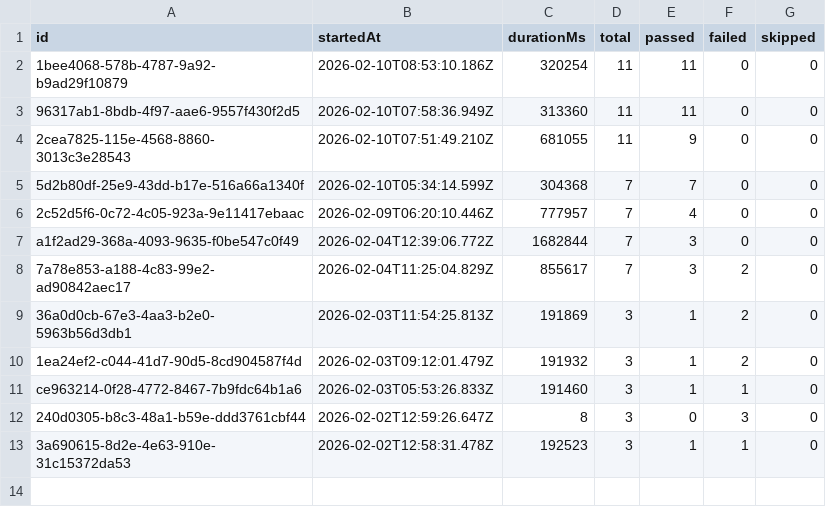
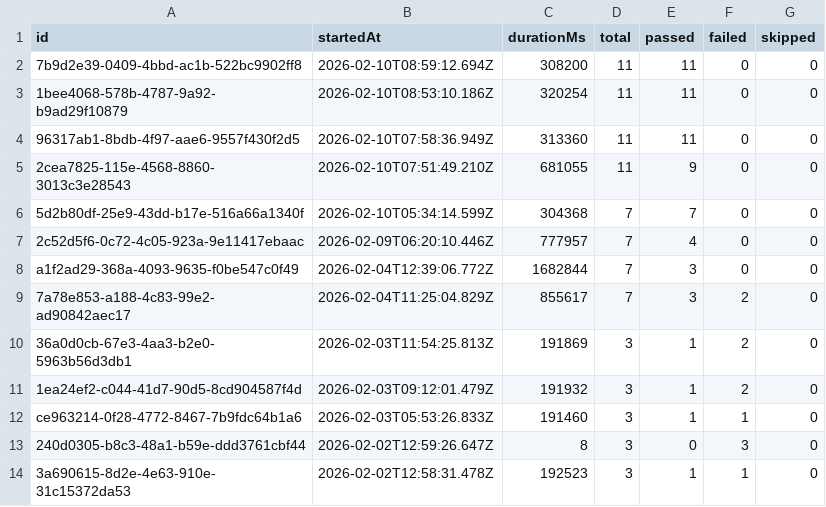
Before and after one commit to Shunyalabsai/widgets-automation, a CSV file: docs/exports/all-runs-summary.csv, drawn as a sheet.

```diff
--- a/docs/exports/all-runs-summary.csv
+++ b/docs/exports/all-runs-summary.csv
@@ -1,2 +1,3 @@
 id,startedAt,durationMs,total,passed,failed,skipped
+7b9d2e39-0409-4bbd-ac1b-522bc9902ff8,2026-02-10T08:59:12.694Z,308200,11,11,0,0
 1bee4068-578b-4787-9a92-b9ad29f10879,2026-02-10T08:53:10.186Z,320254,11,11,0,0
```
Also changed, not shown: docs/exports/current-run.csv, 2 other files.
